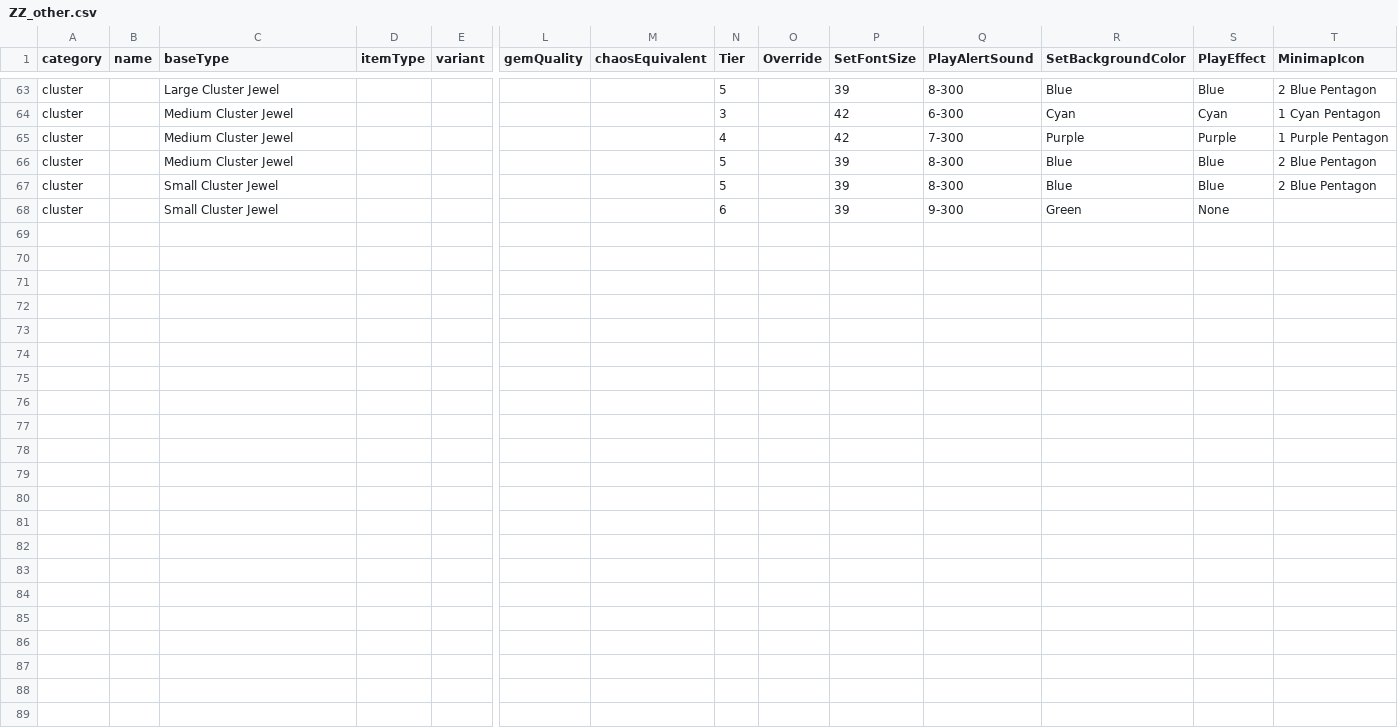
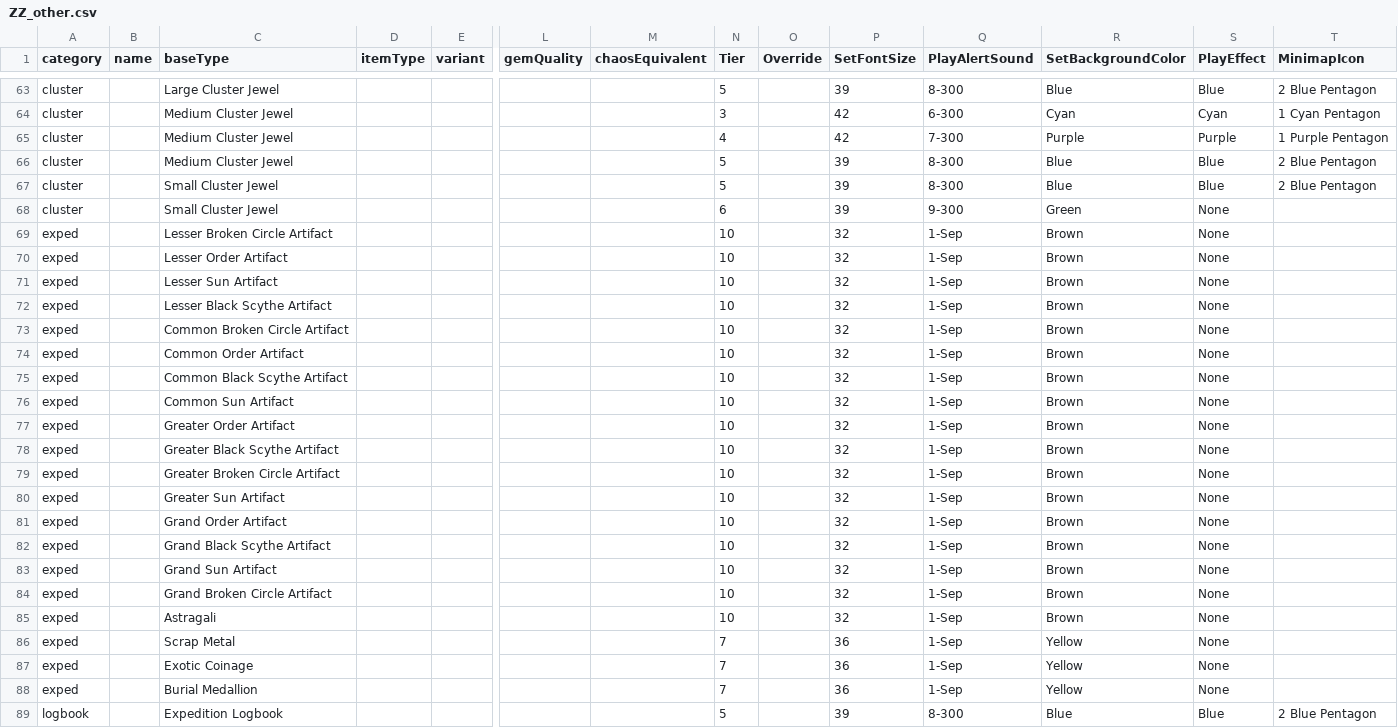
Before and after one commit to flapanther33781/poe-filter, a CSV file: ZZ_other.csv, drawn as a sheet; only a part is shown, gaps mark what is left out; rows hold the shown columns only; the diff names each change by its address in the sheet, - before the commit and + after, or states it on an @@ line.

```diff
--- a/ZZ_other.csv
+++ b/ZZ_other.csv
+row 69: exped |  | Lesser Broken Circle Artifact |  |  |  |  | 10 |  | 32 | 1-Sep | Brown | None
+row 70: exped |  | Lesser Order Artifact |  |  |  |  | 10 |  | 32 | 1-Sep | Brown | None
+row 71: exped |  | Lesser Sun Artifact |  |  |  |  | 10 |  | 32 | 1-Sep | Brown | None
+row 72: exped |  | Lesser Black Scythe Artifact |  |  |  |  | 10 |  | 32 | 1-Sep | Brown | None
+row 73: exped |  | Common Broken Circle Artifact |  |  |  |  | 10 |  | 32 | 1-Sep | Brown | None
+row 74: exped |  | Common Order Artifact |  |  |  |  | 10 |  | 32 | 1-Sep | Brown | None
+row 75: exped |  | Common Black Scythe Artifact |  |  |  |  | 10 |  | 32 | 1-Sep | Brown | None
+row 76: exped |  | Common Sun Artifact |  |  |  |  | 10 |  | 32 | 1-Sep | Brown | None
+row 77: exped |  | Greater Order Artifact |  |  |  |  | 10 |  | 32 | 1-Sep | Brown | None
+row 78: exped |  | Greater Black Scythe Artifact |  |  |  |  | 10 |  | 32 | 1-Sep | Brown | None
+row 79: exped |  | Greater Broken Circle Artifact |  |  |  |  | 10 |  | 32 | 1-Sep | Brown | None
+row 80: exped |  | Greater Sun Artifact |  |  |  |  | 10 |  | 32 | 1-Sep | Brown | None
+row 81: exped |  | Grand Order Artifact |  |  |  |  | 10 |  | 32 | 1-Sep | Brown | None
+row 82: exped |  | Grand Black Scythe Artifact |  |  |  |  | 10 |  | 32 | 1-Sep | Brown | None
+row 83: exped |  | Grand Sun Artifact |  |  |  |  | 10 |  | 32 | 1-Sep | Brown | None
+row 84: exped |  | Grand Broken Circle Artifact |  |  |  |  | 10 |  | 32 | 1-Sep | Brown | None
+row 85: exped |  | Astragali |  |  |  |  | 10 |  | 32 | 1-Sep | Brown | None
+row 86: exped |  | Scrap Metal |  |  |  |  | 7 |  | 36 | 1-Sep | Yellow | None
+row 87: exped |  | Exotic Coinage |  |  |  |  | 7 |  | 36 | 1-Sep | Yellow | None
+row 88: exped |  | Burial Medallion |  |  |  |  | 7 |  | 36 | 1-Sep | Yellow | None
+row 89: logbook |  | Expedition Logbook |  |  |  |  | 5 |  | 39 | 8-300 | Blue | Blue | 2 Blue Pentagon
```
Also changed, not shown: 8 other files.
